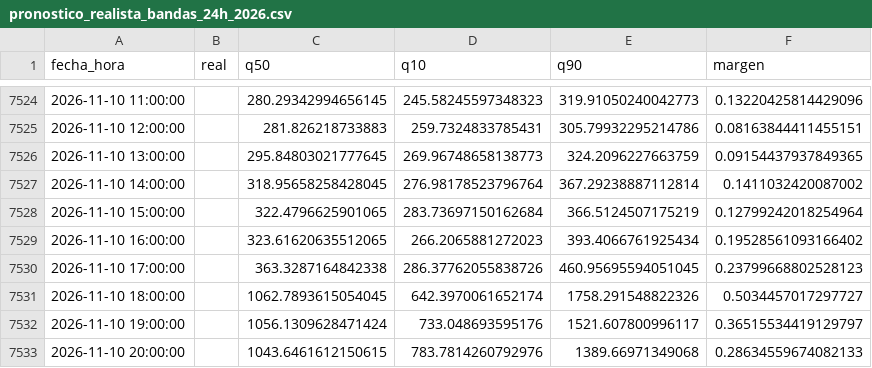
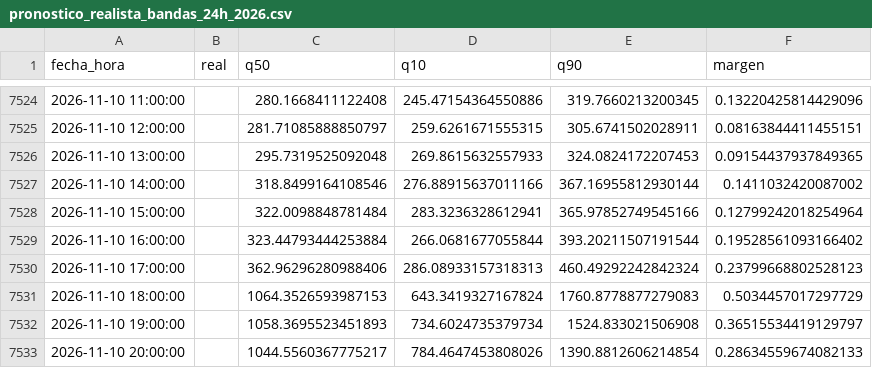
Before and after one commit to Ziskito/xm-spot-price-predictor, a CSV file: data/processed/resultados/pronostico_realista_bandas_24h_2026.csv, drawn as a sheet; only a part is shown, gaps mark what is left out; the diff covers the shown part only.

```diff
--- a/data/processed/resultados/pronostico_realista_bandas_24h_2026.csv
+++ b/data/processed/resultados/pronostico_realista_bandas_24h_2026.csv
@@ -7524,10 +7524,10 @@ fecha_hora,real,q50,q10,q90,margen
-2026-11-10 11:00:00,,280.29342994656145,245.58245597348323,319.91050240042773,0.13220425814429096
-2026-11-10 12:00:00,,281.826218733883,259.7324833785431,305.79932295214786,0.08163844411455151
-2026-11-10 13:00:00,,295.84803021777645,269.96748658138773,324.2096227663759,0.09154437937849365
-2026-11-10 14:00:00,,318.95658258428045,276.98178523796764,367.29238887112814,0.1411032420087002
-2026-11-10 15:00:00,,322.4796625901065,283.73697150162684,366.5124507175219,0.12799242018254964
-2026-11-10 16:00:00,,323.61620635512065,266.2065881272023,393.4066761925434,0.19528561093166402
-2026-11-10 17:00:00,,363.3287164842338,286.37762055838726,460.95695594051045,0.23799668802528123
-2026-11-10 18:00:00,,1062.7893615054045,642.3970061652174,1758.291548822326,0.5034457017297727
-2026-11-10 19:00:00,,1056.1309628471424,733.048693595176,1521.607800996117,0.36515534419129797
-2026-11-10 20:00:00,,1043.6461612150615,783.7814260792976,1389.66971349068,0.28634559674082133
+2026-11-10 11:00:00,,280.1668411122408,245.47154364550886,319.7660213200345,0.13220425814429096
+2026-11-10 12:00:00,,281.71085888850797,259.6261671555315,305.6741502028911,0.08163844411455151
+2026-11-10 13:00:00,,295.7319525092048,269.8615632557933,324.0824172207453,0.09154437937849365
+2026-11-10 14:00:00,,318.8499164108546,276.88915637011166,367.16955812930144,0.1411032420087002
+2026-11-10 15:00:00,,322.0098848781484,283.3236328612941,365.97852749545166,0.12799242018254964
+2026-11-10 16:00:00,,323.44793444253884,266.0681677055844,393.20211507191544,0.19528561093166402
+2026-11-10 17:00:00,,362.96296280988406,286.08933157318313,460.49292242842324,0.23799668802528123
+2026-11-10 18:00:00,,1064.3526593987153,643.3419327167824,1760.8778877279083,0.5034457017297729
+2026-11-10 19:00:00,,1058.3695523451893,734.6024735379734,1524.833021506908,0.36515534419129797
+2026-11-10 20:00:00,,1044.5560367775217,784.4647453808026,1390.8812606214854,0.28634559674082133
```
Also changed, not shown: 42 edited cells elsewhere in this file, data/processed/resultados/pronostico_realista_bandas_72h_2026.csv, 5 other files.
